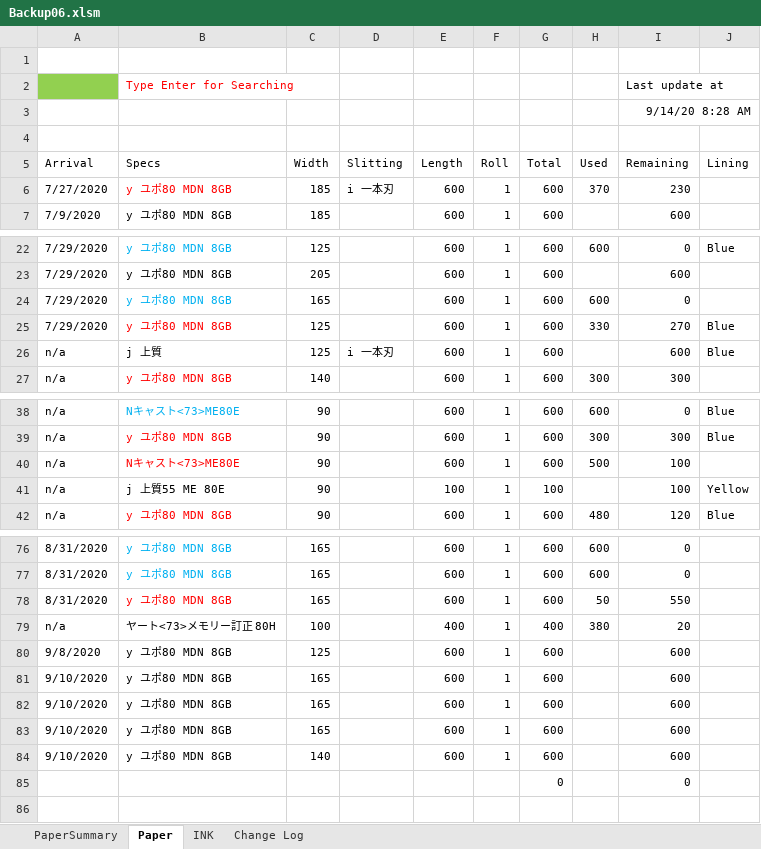
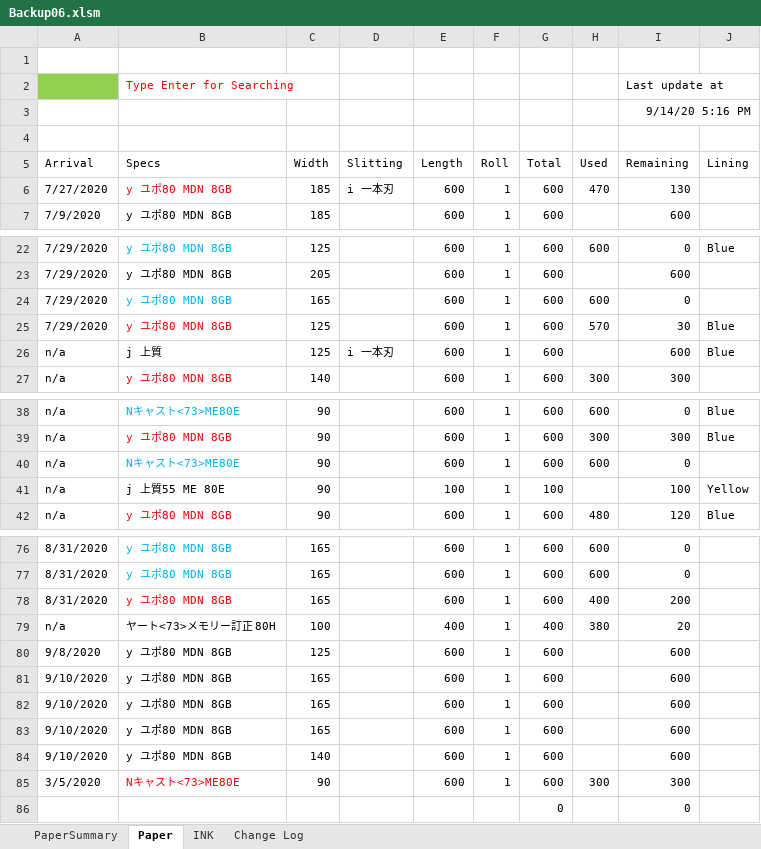
Before and after one commit to vicktor9450/demoSKU, an Excel workbook: Backup06.xlsm, sheet Paper, drawn as a sheet; only a part is shown, gaps mark what is left out; values as stored, in another font and other column widths than the file's, no borders; charts and pictures and table styles not drawn; the diff names each change by its address in the sheet, - before the commit and + after, or states it on an @@ line.

```diff
--- a/Backup06.xlsm (sheet Paper)
+++ b/Backup06.xlsm (sheet Paper)
-I3 (Remaining): 9/14/20 8:28 AM
+I3 (Remaining): 9/14/20 5:16 PM
-H6 (Used): 370
+H6 (Used): 470
-I6 (Remaining): 230
+I6 (Remaining): 130
-H25 (Used): 330
+H25 (Used): 570
-I25 (Remaining): 270
+I25 (Remaining): 30
-B40 text colour: #FF0000
+B40 text colour: #00B0F0
-H40 (Used): 500
+H40 (Used): 600
-I40 (Remaining): 100
+I40 (Remaining): 0
-H78 (Used): 50
+H78 (Used): 400
-I78 (Remaining): 550
+I78 (Remaining): 200
+row 85: 3/5/2020 | Nキャスト<73>ME80E | 90 |  | 600 | 1 | 600 | 300 | 300
```
Also changed, not shown: sheet PaperSummary, sheet INK, hidden cells.
